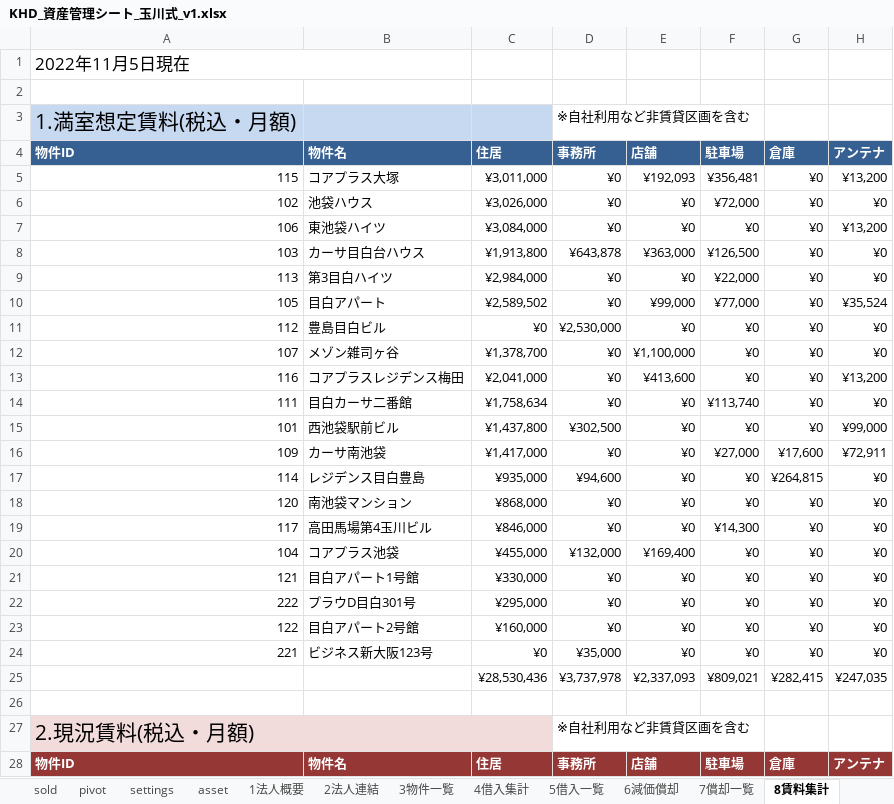
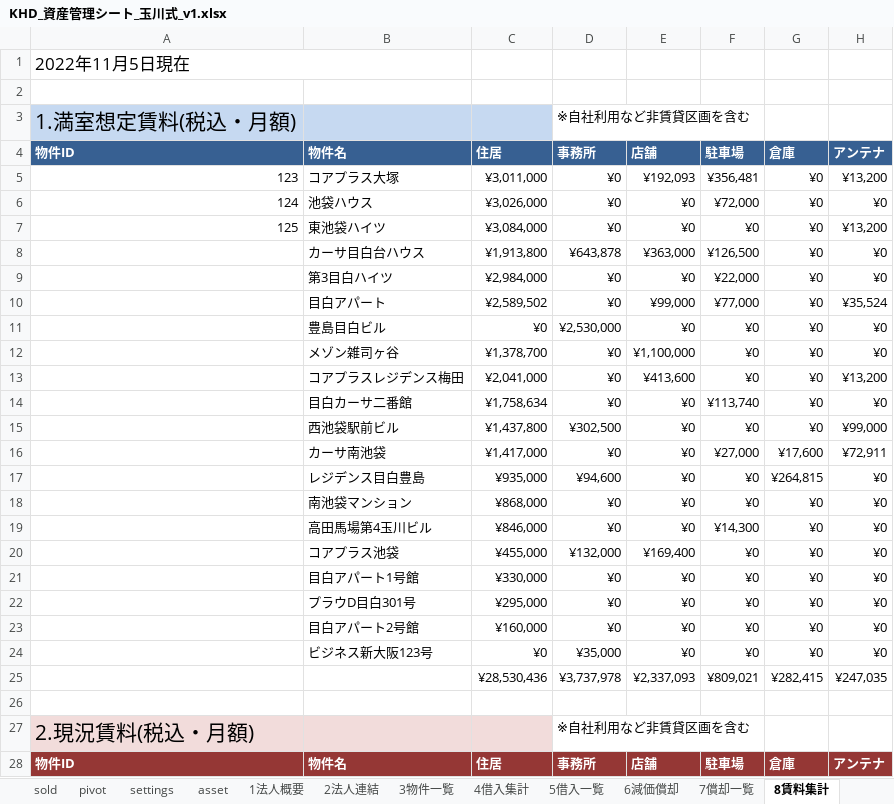
Before and after one commit to ec-seller-oss/khd_workspace, an Excel workbook: KHD_資産管理シート_玉川式_v1.xlsx, sheet 8賃料集計, drawn as a sheet; only a part is shown; values as stored, in another font and other column widths than the file's, no borders; conditional formats not drawn; the diff covers the shown part only; the diff names each change by its address in the sheet, - before the commit and + after, or states it on an @@ line.

```diff
--- a/KHD_資産管理シート_玉川式_v1.xlsx (sheet 8賃料集計)
+++ b/KHD_資産管理シート_玉川式_v1.xlsx (sheet 8賃料集計)
-A5 (物件ID): 115
+A5 (物件ID): 123
-A6 (物件ID): 102
+A6 (物件ID): 124
-A7 (物件ID): 106
+A7 (物件ID): 125
-A8 (物件ID): 103
+A8 (物件ID): (empty)
-A9 (物件ID): 113
+A9 (物件ID): (empty)
-A10 (物件ID): 105
+A10 (物件ID): (empty)
-A11 (物件ID): 112
+A11 (物件ID): (empty)
-A12 (物件ID): 107
+A12 (物件ID): (empty)
-A13 (物件ID): 116
+A13 (物件ID): (empty)
-A14 (物件ID): 111
+A14 (物件ID): (empty)
-A15 (物件ID): 101
+A15 (物件ID): (empty)
-A16 (物件ID): 109
+A16 (物件ID): (empty)
-A17 (物件ID): 114
+A17 (物件ID): (empty)
-A18 (物件ID): 120
+A18 (物件ID): (empty)
-A19 (物件ID): 117
+A19 (物件ID): (empty)
-A20 (物件ID): 104
+A20 (物件ID): (empty)
-A21 (物件ID): 121
+A21 (物件ID): (empty)
-A22 (物件ID): 222
+A22 (物件ID): (empty)
-A23 (物件ID): 122
+A23 (物件ID): (empty)
-A24 (物件ID): 221
+A24 (物件ID): (empty)
```
Also changed, not shown: 80 edited cells elsewhere in this sheet, sheet B筆一覧, sheet 5借入一覧, sheet asset, sheet sold.
